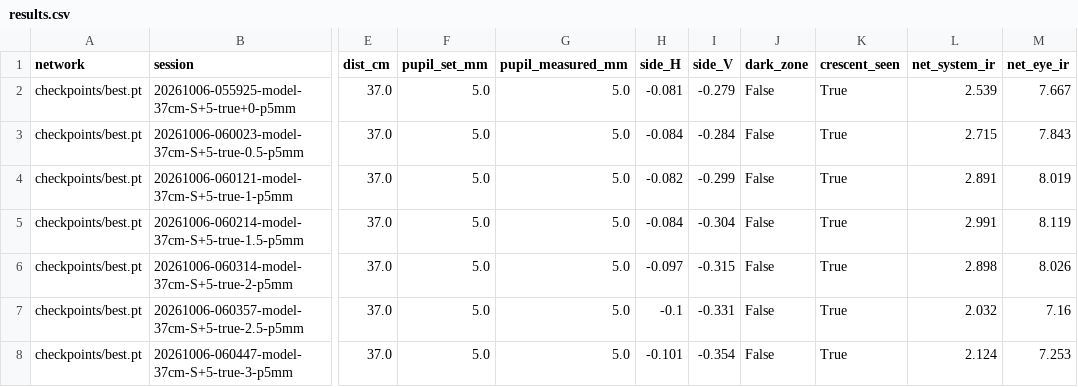
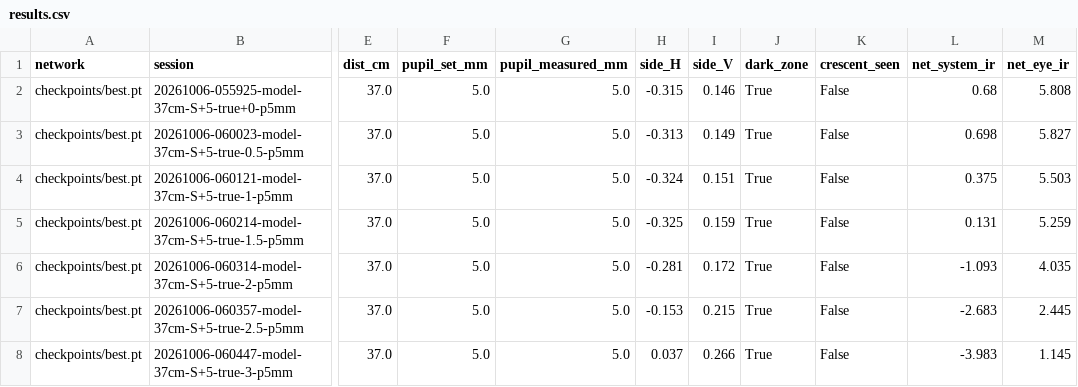
Before and after one commit to MierLi6566716/eyesim, a CSV file: model_eye/results/D2_37cm_plus5_5mm/results.csv, drawn as a sheet; only a part is shown, gaps mark what is left out; the diff covers the shown part only; the diff names each change by its address in the sheet, - before the commit and + after, or states it on an @@ line.

```diff
--- a/model_eye/results/D2_37cm_plus5_5mm/results.csv
+++ b/model_eye/results/D2_37cm_plus5_5mm/results.csv
-H2 (side_H): -0.081
+H2 (side_H): -0.315
-I2 (side_V): -0.279
+I2 (side_V): 0.146
-J2:J8 (dark_zone): False
+J2:J8 (dark_zone): True
-K2:K8 (crescent_seen): True
+K2:K8 (crescent_seen): False
-L2 (net_system_ir): 2.539
+L2 (net_system_ir): 0.68
-M2 (net_eye_ir): 7.667
+M2 (net_eye_ir): 5.808
-H3 (side_H): -0.084
+H3 (side_H): -0.313
-I3 (side_V): -0.284
+I3 (side_V): 0.149
-L3 (net_system_ir): 2.715
+L3 (net_system_ir): 0.698
-M3 (net_eye_ir): 7.843
+M3 (net_eye_ir): 5.827
-H4 (side_H): -0.082
+H4 (side_H): -0.324
-I4 (side_V): -0.299
+I4 (side_V): 0.151
-L4 (net_system_ir): 2.891
+L4 (net_system_ir): 0.375
-M4 (net_eye_ir): 8.019
+M4 (net_eye_ir): 5.503
-H5 (side_H): -0.084
+H5 (side_H): -0.325
-I5 (side_V): -0.304
+I5 (side_V): 0.159
-L5 (net_system_ir): 2.991
+L5 (net_system_ir): 0.131
-M5 (net_eye_ir): 8.119
+M5 (net_eye_ir): 5.259
-H6 (side_H): -0.097
+H6 (side_H): -0.281
-I6 (side_V): -0.315
+I6 (side_V): 0.172
-L6 (net_system_ir): 2.898
+L6 (net_system_ir): -1.093
-M6 (net_eye_ir): 8.026
+M6 (net_eye_ir): 4.035
-H7 (side_H): -0.1
+H7 (side_H): -0.153
-I7 (side_V): -0.331
+I7 (side_V): 0.215
-L7 (net_system_ir): 2.032
+L7 (net_system_ir): -2.683
-M7 (net_eye_ir): 7.16
+M7 (net_eye_ir): 2.445
-H8 (side_H): -0.101
+H8 (side_H): 0.037
-I8 (side_V): -0.354
+I8 (side_V): 0.266
-L8 (net_system_ir): 2.124
+L8 (net_system_ir): -3.983
-M8 (net_eye_ir): 7.253
+M8 (net_eye_ir): 1.145
```
Also changed, not shown: 77 edited cells elsewhere in this file, model_eye/results/C_37cm_nolens_7mm/results.csv, model_eye/results/D1_37cm_nolens_5mm/results.csv, 40 other files.
